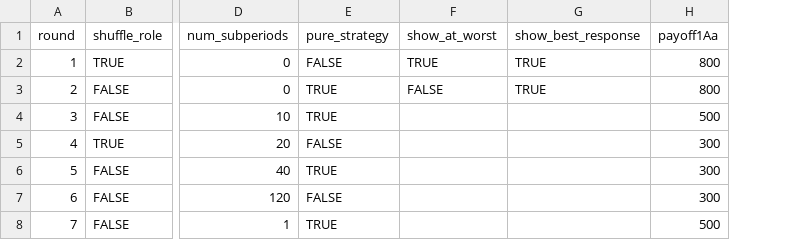
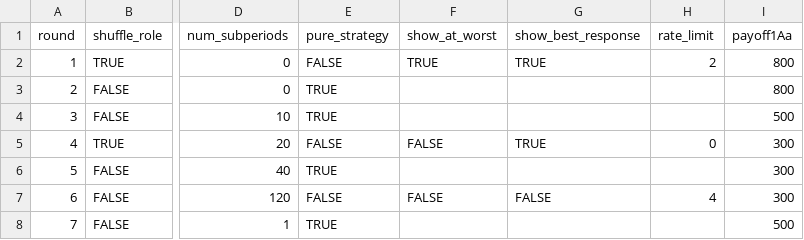
Before and after one commit to fenixzhao1/bimatrix, a CSV file: configs/demo.csv, drawn as a sheet; only a part is shown, gaps mark what is left out; the diff names each change by its address in the sheet, - before the commit and + after, or states it on an @@ line.

Commit message:
bimatrix: add rate limiting to mixed strategy

```diff
--- a/configs/demo.csv
+++ b/configs/demo.csv
+column H (rate_limit), rows 2-7: 2 |  |  | 0 |  | 4
-F3 (show_at_worst): FALSE
+F3 (show_at_worst): (empty)
-G3 (show_best_response): TRUE
+G3 (show_best_response): (empty)
-F5 (show_at_worst): (empty)
+F5 (show_at_worst): FALSE
-G5 (show_best_response): (empty)
+G5 (show_best_response): TRUE
-F7 (show_at_worst): (empty)
+F7 (show_at_worst): FALSE
-G7 (show_best_response): (empty)
+G7 (show_best_response): FALSE
```
Also changed, not shown: 6 other files.
